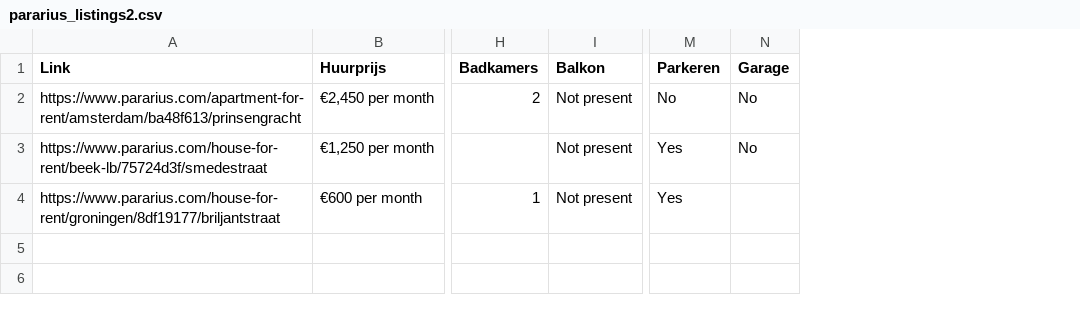
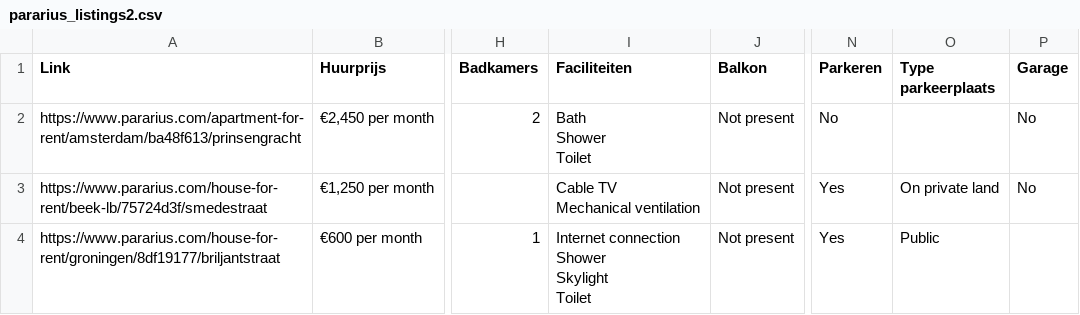
Before and after one commit to gizembrasser/huizenprijzen-volkskrant, a CSV file: data/pararius_listings2.csv, drawn as a sheet; only a part is shown, gaps mark what is left out; ↵ is a line break in a cell; the diff names each change by its address in the sheet, - before the commit and + after, or states it on an @@ line.

Commit message:
extract facilities and type of parking

```diff
--- a/data/pararius_listings2.csv
+++ b/data/pararius_listings2.csv
+column I (Faciliteiten), rows 2-4: Bath ↵ Shower ↵ Toilet | Cable TV ↵ Mechanical ventilation | Internet connection ↵ Shower ↵ Skylight ↵ Toilet
+column O (Type parkeerplaats), rows 3-4: On private land | Public
```
Also changed, not shown: 1 other file.
